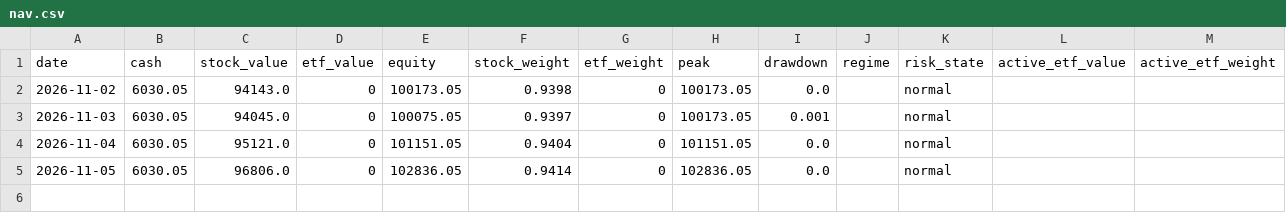
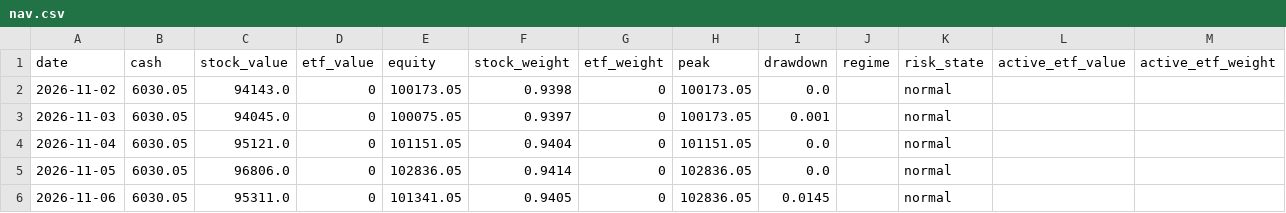
Before and after one commit to ice-tong/a-stock-investment, a CSV file: accounts/challenger/s003/nav.csv, drawn as a sheet; the diff names each change by its address in the sheet, - before the commit and + after, or states it on an @@ line.

Commit message:
[qoder-cn-cron] challenger: 2026-11-06 结算，看板已同步

```diff
--- a/accounts/challenger/s003/nav.csv
+++ b/accounts/challenger/s003/nav.csv
+row 6: 2026-11-06 | 6030.05 | 95311.0 | 0 | 101341.05 | 0.9405 | 0 | 102836.05 | 0.0145 |  | normal
```
Also changed, not shown: 5 other files.
